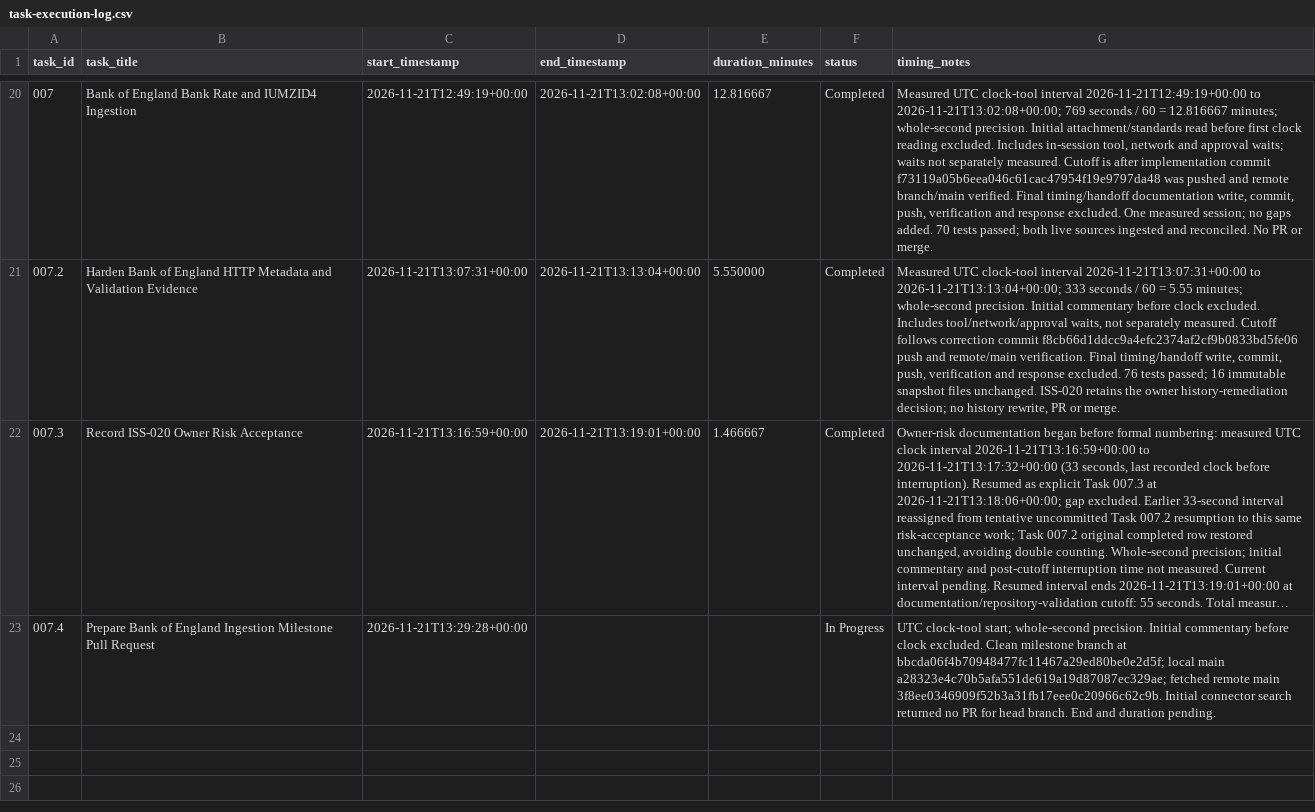
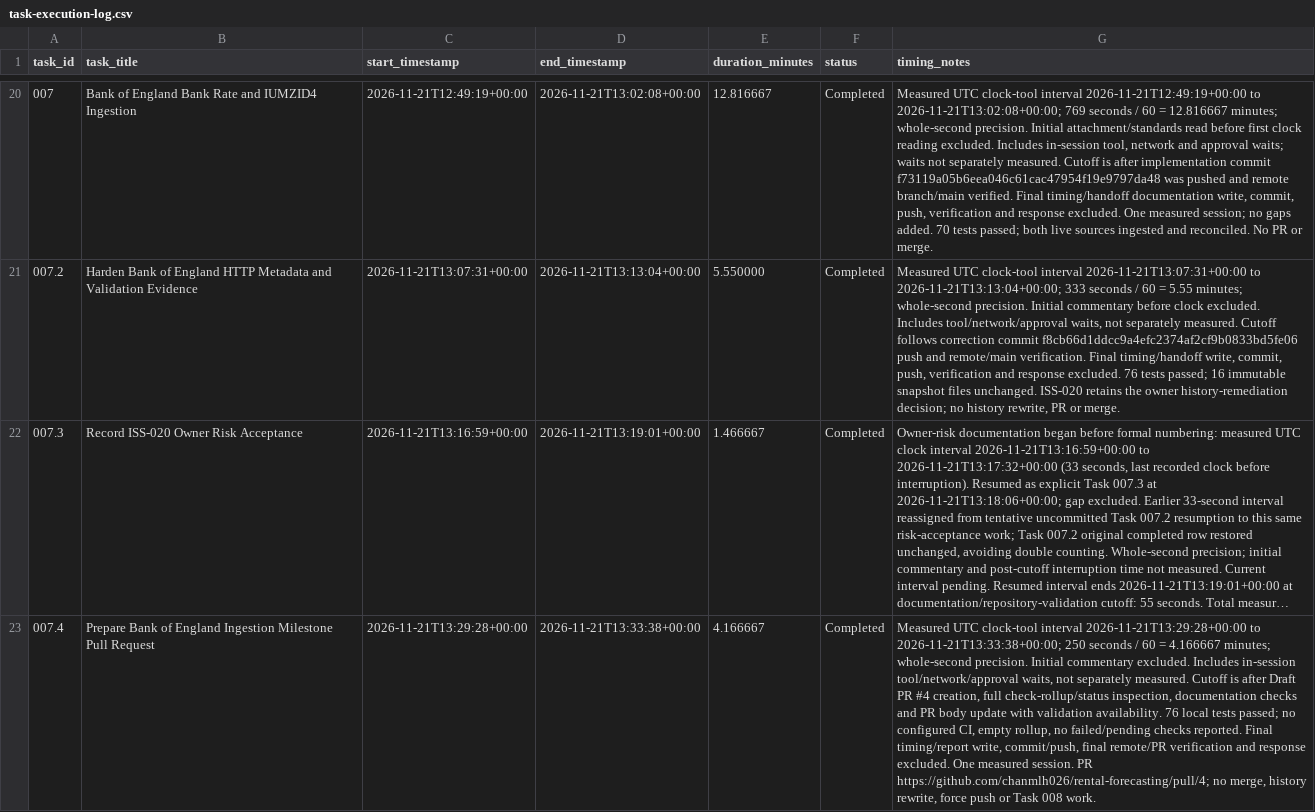
Before and after one commit to chanmlh026/rental-forecasting, a CSV file: docs/task-execution-log.csv, drawn as a sheet; only a part is shown, gaps mark what is left out; long unchanged cells end in …; the diff names each change by its address in the sheet, - before the commit and + after, or states it on an @@ line.

Commit message:
docs: record milestone draft PR and measured handoff timing

```diff
--- a/docs/task-execution-log.csv
+++ b/docs/task-execution-log.csv
-D23 (end_timestamp): (empty)
+D23 (end_timestamp): 2026-11-21T13:33:38+00:00
-E23 (duration_minutes): (empty)
+E23 (duration_minutes): 4.166667
-F23 (status): In Progress
+F23 (status): Completed
-G23 (timing_notes): UTC clock-tool start; whole-second precision. Initial commentary before clock excluded. Clean milestone branch at bbcda06f4b70948477fc11467a29ed80be0e2d5f; local main a28323e4c70b5afa551de619a19d87087ec329ae; fetched remote main 3f8ee0346909f52b3a31fb17eee0c20966c62c9b. Initial connector search returned no PR for head branch. End and duration pending.
+G23 (timing_notes): Measured UTC clock-tool interval 2026-11-21T13:29:28+00:00 to 2026-11-21T13:33:38+00:00; 250 seconds / 60 = 4.166667 minutes; whole-second precision. Initial commentary excluded. Includes in-session tool/network/approval waits, not separately measured. Cutoff is after Draft PR #4 creation, full check-rollup/status inspection, documentation checks and PR body update with validation availability. 76 local tests passed; no configured CI, empty rollup, no failed/pending checks reported. Final timing/report write, commit/push, final remote/PR verification and response excluded. One measured session. PR https://github.com/chanmlh026/rental-forecasting/pull/4; no merge, history rewrite, force push or Task 008 work.
```
Also changed, not shown: 2 other files.
